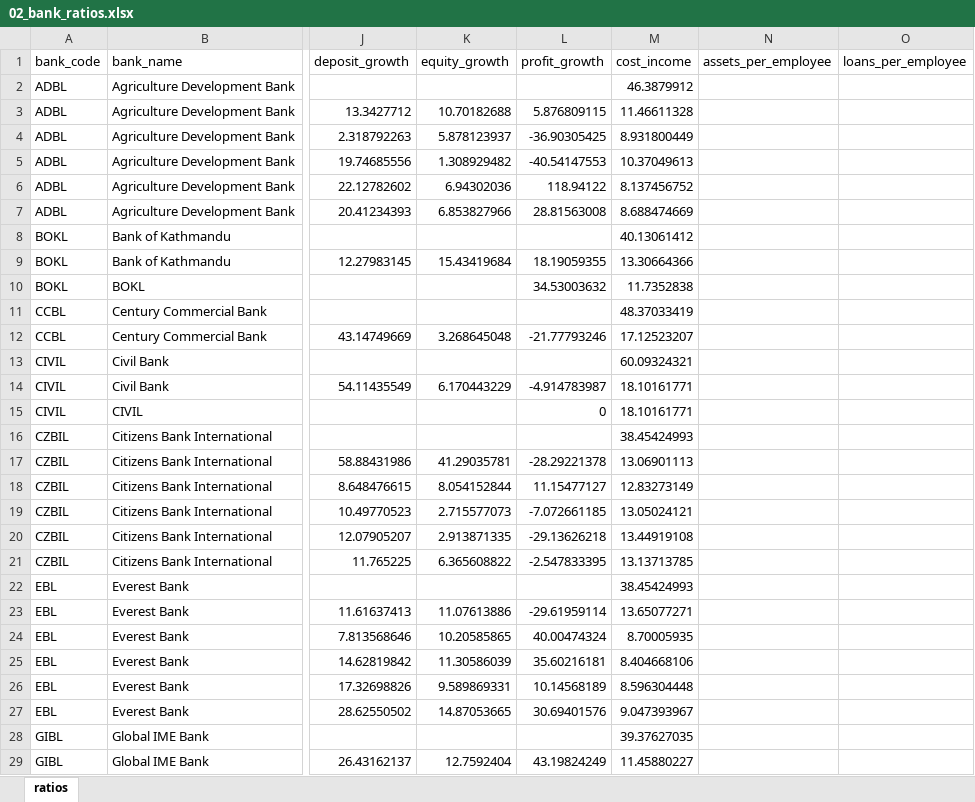
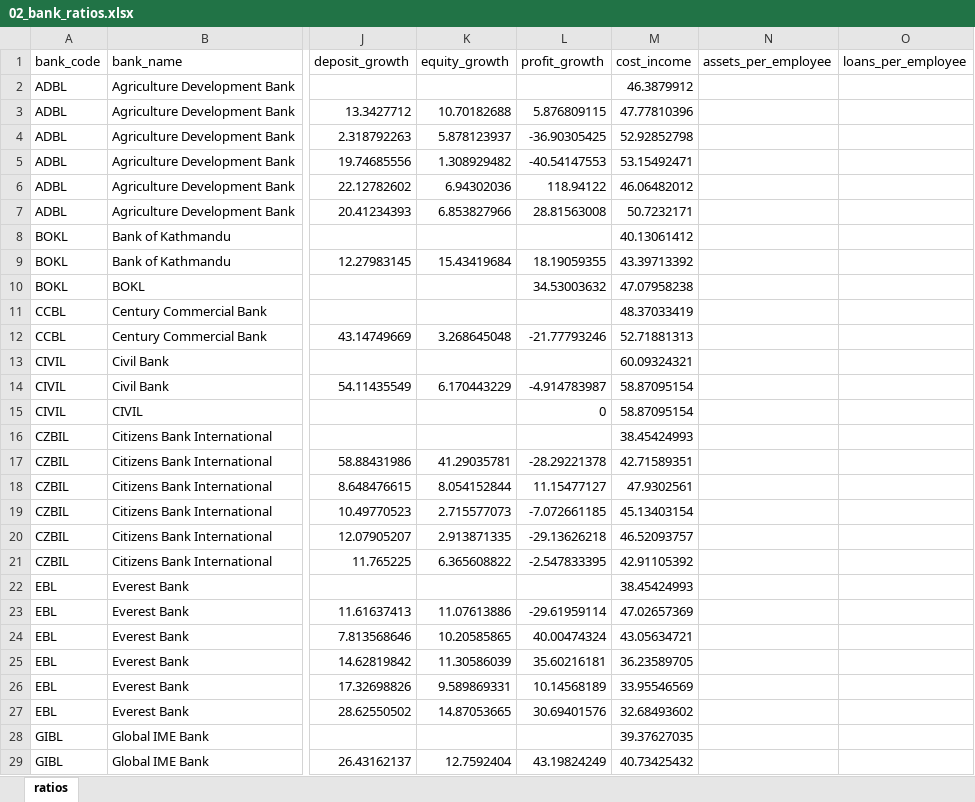
Before and after one commit to Ninjafunz/nepal-banking-research, an Excel workbook: DATA/02_bank_ratios.xlsx, sheet ratios, drawn as a sheet; only a part is shown, gaps mark what is left out; values as stored, in another font and other column widths than the file's, no borders; the diff covers the shown part only; the diff names each change by its address in the sheet, - before the commit and + after, or states it on an @@ line.

```diff
--- a/DATA/02_bank_ratios.xlsx (sheet ratios)
+++ b/DATA/02_bank_ratios.xlsx (sheet ratios)
-M3 (cost_income): 11.46611328
+M3 (cost_income): 47.77810396
-M4 (cost_income): 8.931800449
+M4 (cost_income): 52.92852798
-M5 (cost_income): 10.37049613
+M5 (cost_income): 53.15492471
-M6 (cost_income): 8.137456752
+M6 (cost_income): 46.06482012
-M7 (cost_income): 8.688474669
+M7 (cost_income): 50.7232171
-M9 (cost_income): 13.30664366
+M9 (cost_income): 43.39713392
-M10 (cost_income): 11.7352838
+M10 (cost_income): 47.07958238
-M12 (cost_income): 17.12523207
+M12 (cost_income): 52.71881313
-M14:M15 (cost_income): 18.10161771
+M14:M15 (cost_income): 58.87095154
-M17 (cost_income): 13.06901113
+M17 (cost_income): 42.71589351
-M18 (cost_income): 12.83273149
+M18 (cost_income): 47.9302561
-M19 (cost_income): 13.05024121
+M19 (cost_income): 45.13403154
-M20 (cost_income): 13.44919108
+M20 (cost_income): 46.52093757
-M21 (cost_income): 13.13713785
+M21 (cost_income): 42.91105392
-M23 (cost_income): 13.65077271
+M23 (cost_income): 47.02657369
-M24 (cost_income): 8.70005935
+M24 (cost_income): 43.05634721
-M25 (cost_income): 8.404668106
+M25 (cost_income): 36.23589705
-M26 (cost_income): 8.596304448
+M26 (cost_income): 33.95546569
-M27 (cost_income): 9.047393967
+M27 (cost_income): 32.68493602
-M29 (cost_income): 11.45880227
+M29 (cost_income): 40.73425432
```
Also changed, not shown: 75 edited cells elsewhere in this sheet, ANALYSIS/industry_structure.xlsx, DATA/01_bank_financials.xlsx, 6 other files.
